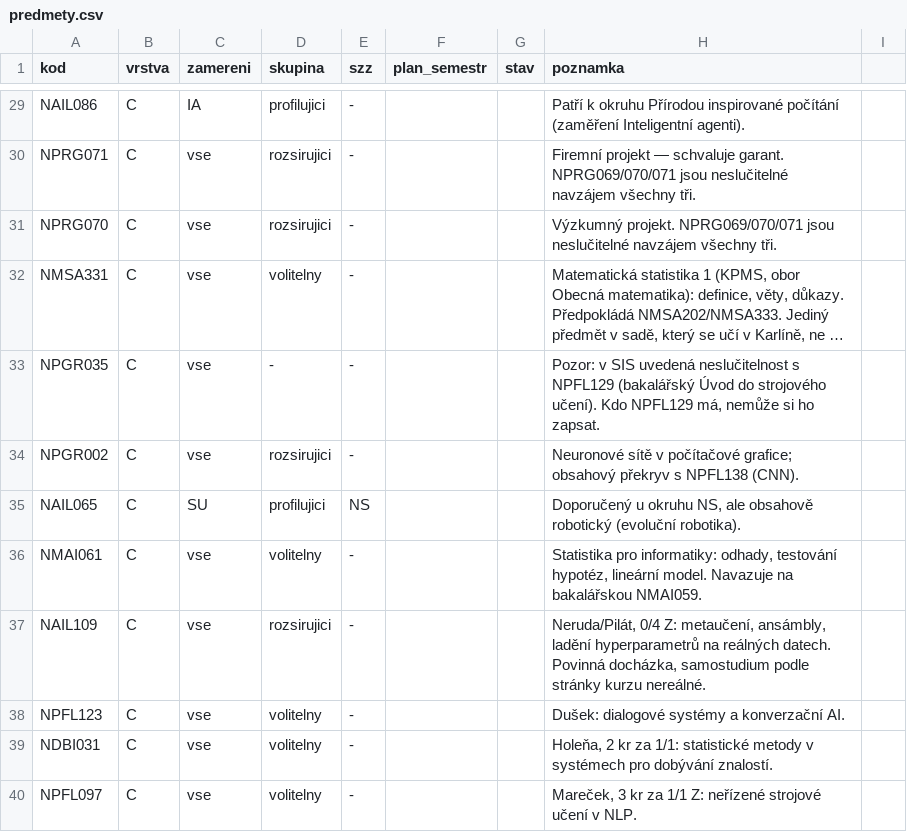
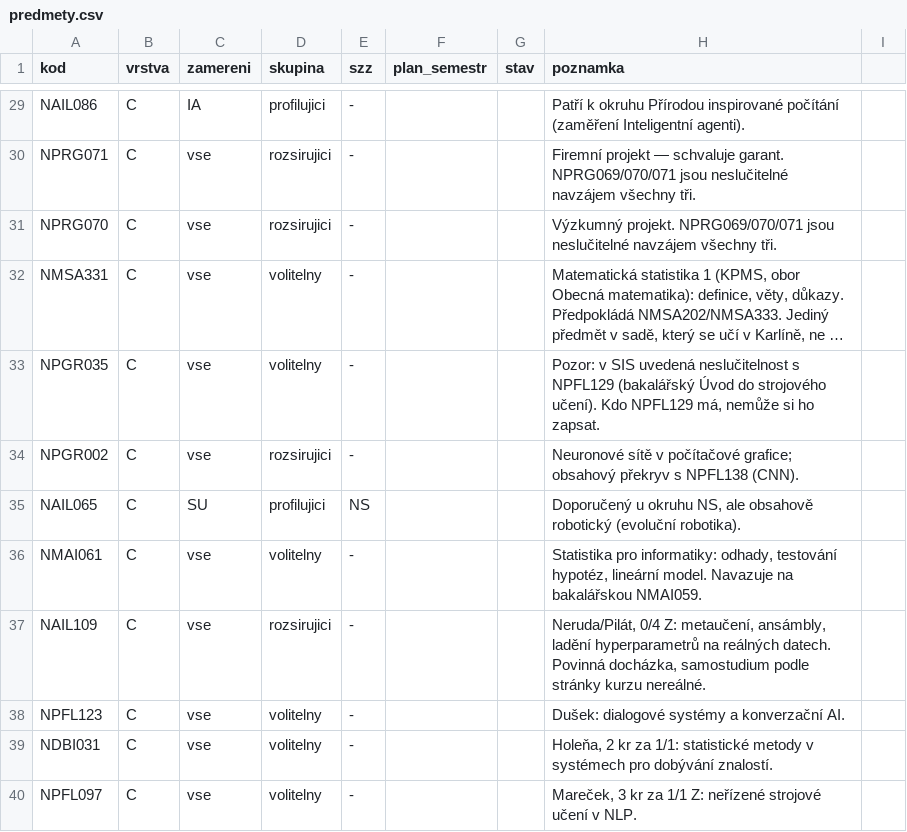
Before and after one commit to klesaj/planovac-studia-mff, a CSV file: data/predmety.csv, drawn as a sheet; only a part is shown, gaps mark what is left out; long unchanged cells end in …; the diff names each change by its address in the sheet, - before the commit and + after, or states it on an @@ line.

```diff
--- a/data/predmety.csv
+++ b/data/predmety.csv
-D33 (skupina): -
+D33 (skupina): volitelny
```
Also changed, not shown: 9 other files.
